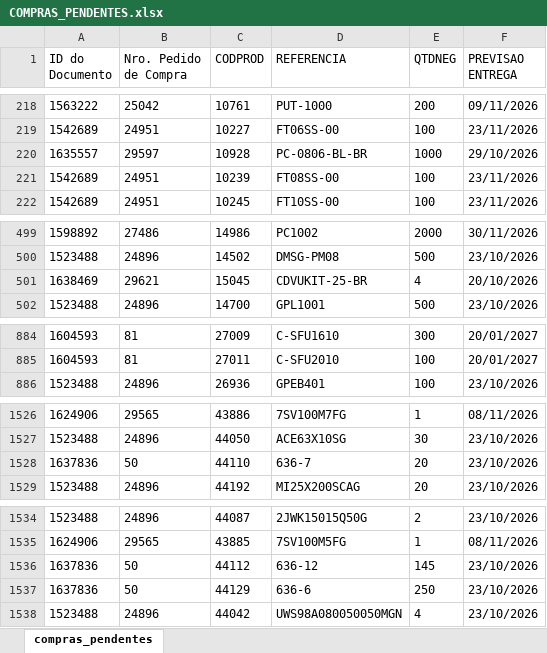
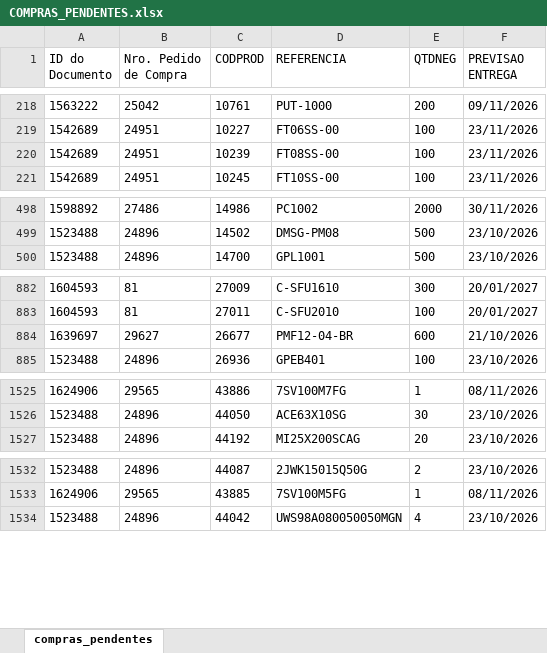
Before and after one commit to ghpcimp-wq/itens-pendentes, an Excel workbook: data/COMPRAS_PENDENTES.xlsx, sheet compras_pendentes, drawn as a sheet; only a part is shown, gaps mark what is left out; values as stored, in another font and other column widths than the file's, no borders; charts and pictures not drawn; removed rows and columns are numbered as before the commit, all else as after; the diff covers the shown part only; the diff names each change by its address in the sheet, - before the commit and + after, or states it on an @@ line.

Commit message:
Atualiza compras pendentes 16/10/2026 22:01

```diff
--- a/data/COMPRAS_PENDENTES.xlsx (sheet compras_pendentes)
+++ b/data/COMPRAS_PENDENTES.xlsx (sheet compras_pendentes)
-row 220: 1635557 | 29597 | 10928 | PC-0806-BL-BR | 1000 | 29/10/2026
-row 501: 1638469 | 29621 | 15045 | CDVUKIT-25-BR | 4 | 20/10/2026
+row 884: 1639697 | 29627 | 26677 | PMF12-04-BR | 600 | 21/10/2026
-row 1528: 1637836 | 50 | 44110 | 636-7 | 20 | 23/10/2026
-row 1536: 1637836 | 50 | 44112 | 636-12 | 145 | 23/10/2026
-row 1537: 1637836 | 50 | 44129 | 636-6 | 250 | 23/10/2026
```
Also changed, not shown: 3 removed rows and 2 moved rows elsewhere in this sheet.
